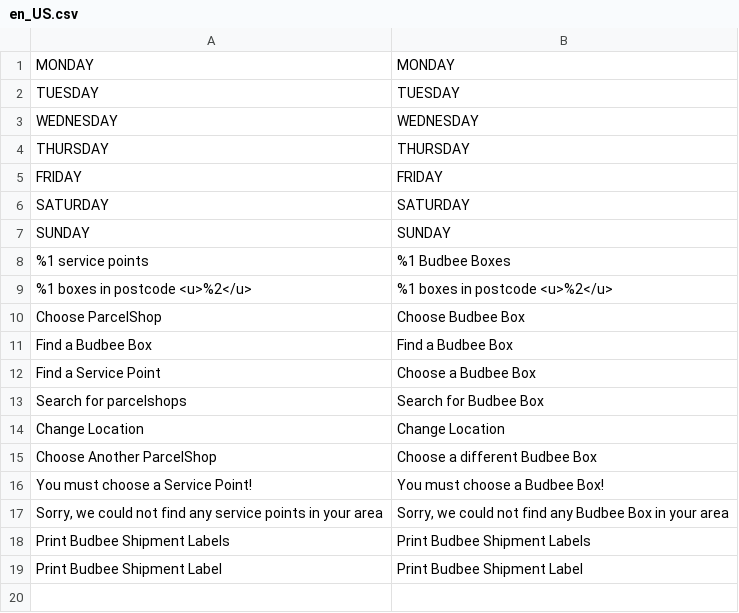
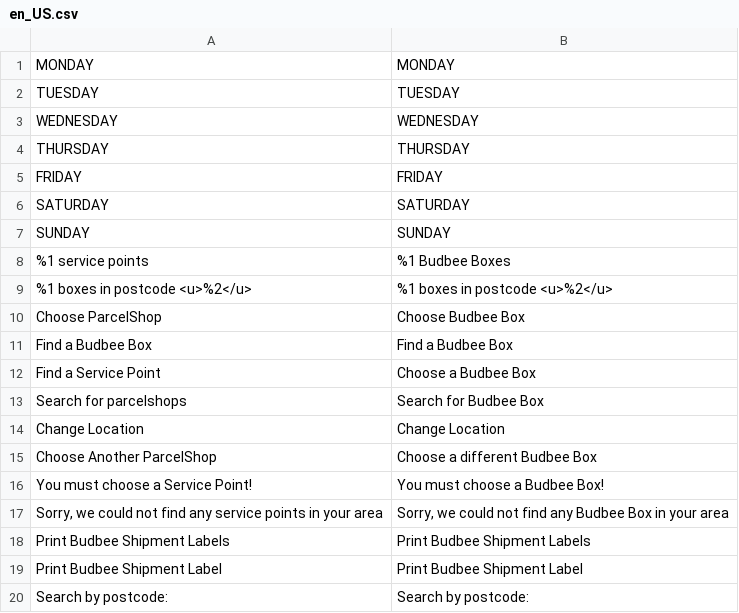
Before and after one commit to wexo/module-budbee, a CSV file: i18n/en_US.csv, drawn as a sheet.

```diff
--- a/i18n/en_US.csv
+++ b/i18n/en_US.csv
@@ -19 +19,2 @@
 "Print Budbee Shipment Label","Print Budbee Shipment Label"
+"Search by postcode:","Search by postcode:"
```
Also changed, not shown: i18n/da_DK.csv, i18n/fi_FI.csv, 3 other files.
